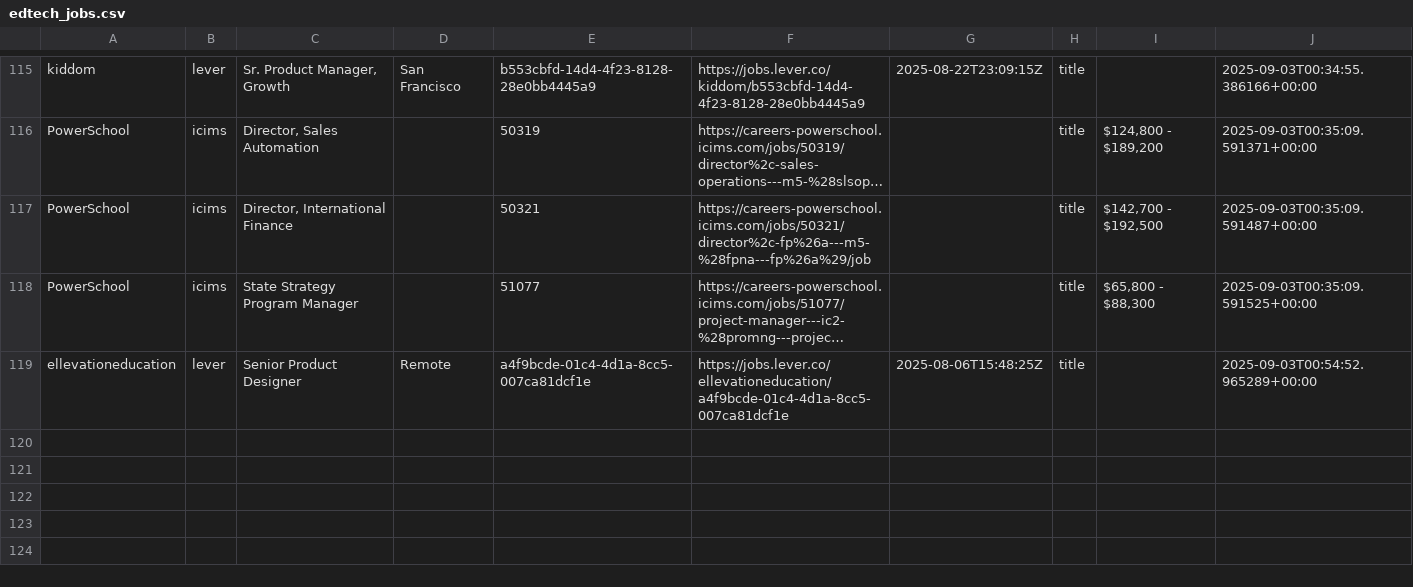
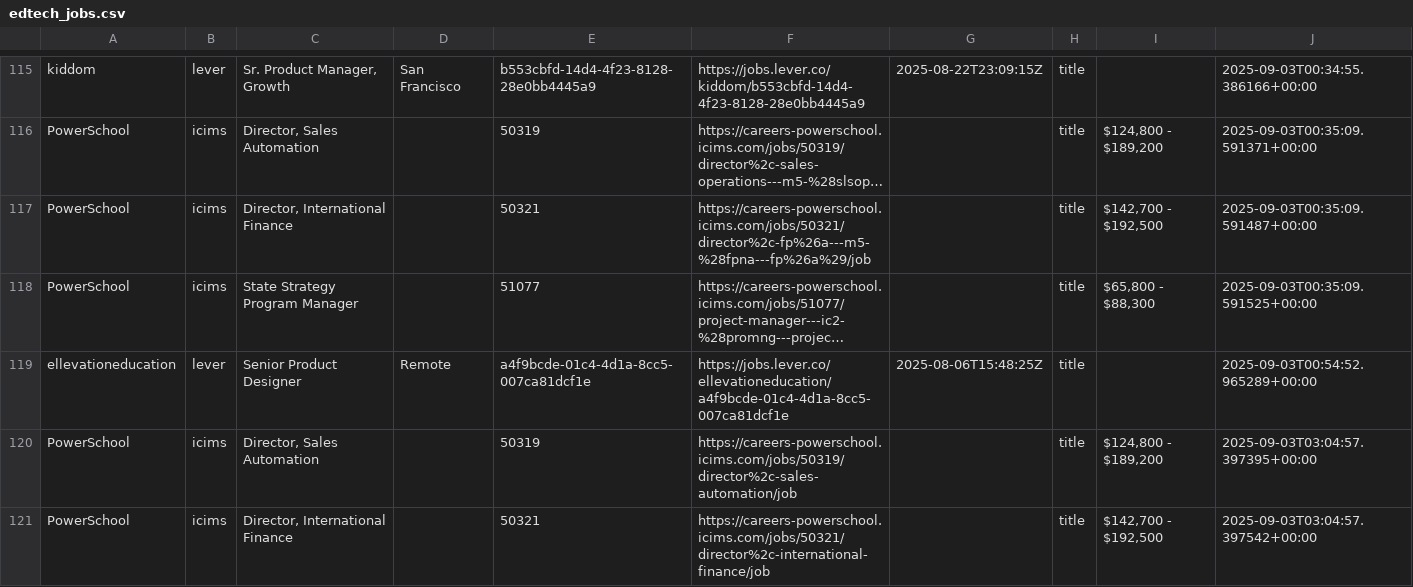
Before and after one commit to mollyoliviamund-maker/edtech-jobs, a CSV file: edtech_jobs.csv, drawn as a sheet; only a part is shown, gaps mark what is left out; long unchanged cells end in …; the diff names each change by its address in the sheet, - before the commit and + after, or states it on an @@ line.

```diff
--- a/edtech_jobs.csv
+++ b/edtech_jobs.csv
+row 120: PowerSchool | icims | Director, Sales Automation |  | 50319 | https://careers-powerschool.icims.com/jobs/50319/director%2c-sales-automation/job |  | title | $124,800 - $189,200 | 2025-09-03T03:04:57.397395+00:00
+row 121: PowerSchool | icims | Director, International Finance |  | 50321 | https://careers-powerschool.icims.com/jobs/50321/director%2c-international-finance/job |  | title | $142,700 - $192,500 | 2025-09-03T03:04:57.397542+00:00
```
Also changed, not shown: 1 other file.
